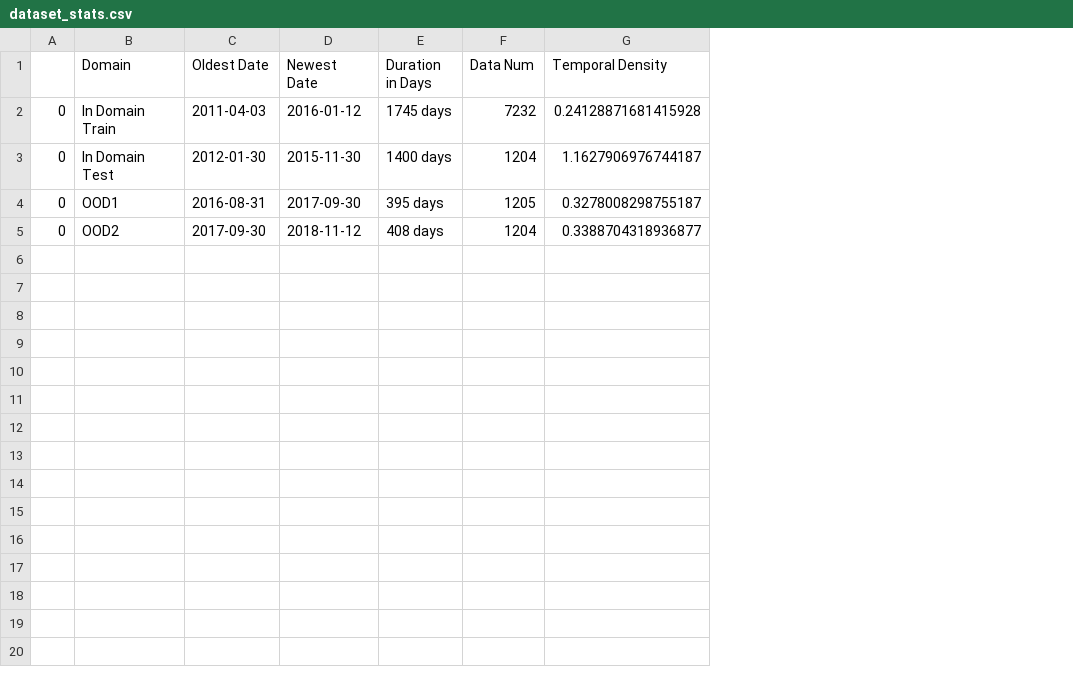
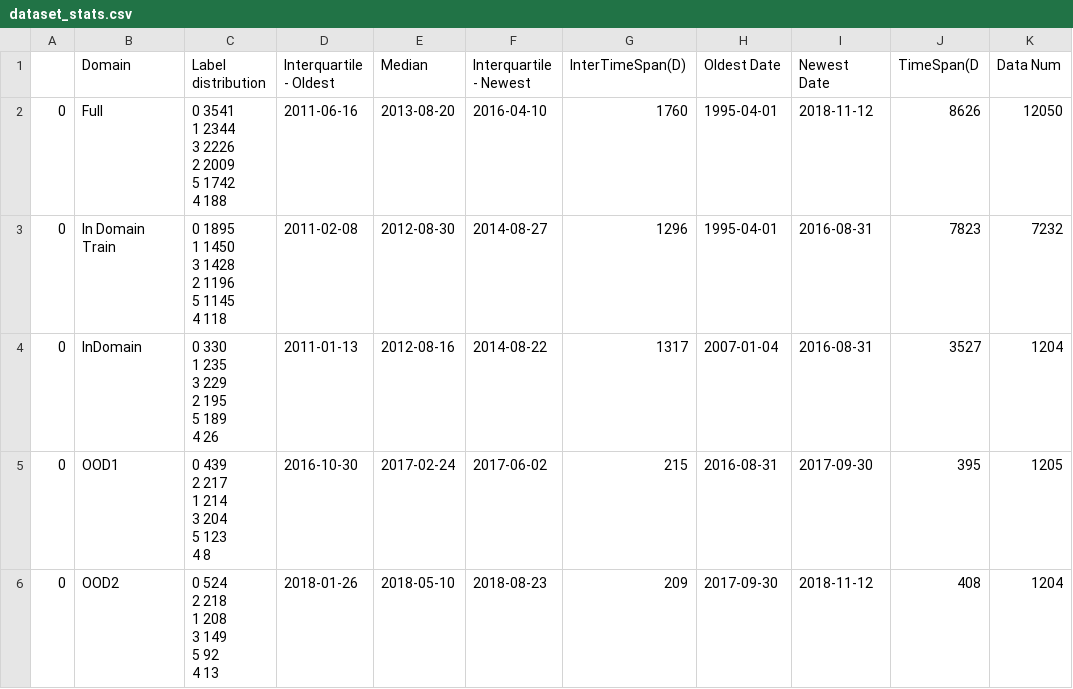
Before and after one commit to casszhao/temporal-drift-on-explanation, a CSV file: saved_everything/xfact/dataset_stats.csv, drawn as a sheet; removed rows and columns are numbered as before the commit, all else as after; ↵ is a line break in a cell; the diff names each change by its address in the sheet, - before the commit and + after, or states it on an @@ line.

```diff
--- a/saved_everything/xfact/dataset_stats.csv
+++ b/saved_everything/xfact/dataset_stats.csv
+column C (Label distribution), rows 3-6: 0 1895 ↵ 1 1450 ↵ 3 1428 ↵ 2 1196 ↵ 5 1145 ↵ 4 118 | 0 330 ↵ 1 235 ↵ 3 229 ↵ 2 195 ↵ 5 189 ↵ 4 26 | 0 439 ↵ 2 217 ↵ 1 214 ↵ 3 204 ↵ 5 123 ↵ 4 8 | 0 524 ↵ 2 218 ↵ 1 208 ↵ 3 149 ↵ 5 92 ↵ 4 13
+column D (Interquartile - Oldest), rows 3-6: 2011-02-08 | 2011-01-13 | 2016-10-30 | 2018-01-26
+column E (Median), rows 3-6: 2012-08-30 | 2012-08-16 | 2017-02-24 | 2018-05-10
+column F (Interquartile - Newest), rows 3-6: 2014-08-27 | 2014-08-22 | 2017-06-02 | 2018-08-23
+column G (InterTimeSpan(D)), rows 3-6: 1296 | 1317 | 215 | 209
-column E (Duration in Days), rows 2-5: 1745 days | 1400 days | 395 days | 408 days
+column J (TimeSpan(D), rows 3-6: 7823 | 3527 | 395 | 408
-column G (Temporal Density), rows 2-5: 0.24128871681415928 | 1.1627906976744187 | 0.3278008298755187 | 0.3388704318936877
+row 2: 0 | Full | 0 3541 ↵ 1 2344 ↵ 3 2226 ↵ 2 2009 ↵ 5 1742 ↵ 4 188 | 2011-06-16 | 2013-08-20 | 2016-04-10 | 1760 | 1995-04-01 | 2018-11-12 | 8626 | 12050
-H3 (Oldest Date): 2011-04-03
+H3 (Oldest Date): 1995-04-01
-I3 (Newest Date): 2016-01-12
+I3 (Newest Date): 2016-08-31
-B4 (Domain): In Domain Test
+B4 (Domain): InDomain
-H4 (Oldest Date): 2012-01-30
+H4 (Oldest Date): 2007-01-04
-I4 (Newest Date): 2015-11-30
+I4 (Newest Date): 2016-08-31
```
Also changed, not shown: saved_everything/complain/dataset_stats.csv, saved_everything/factcheck/dataset_stats.csv, 8 other files.
